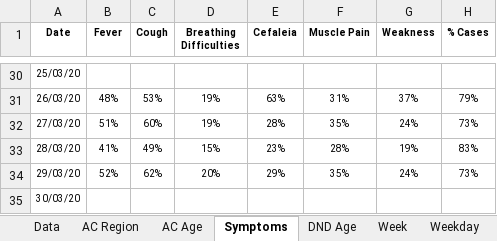
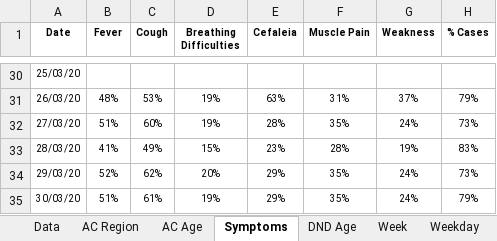
Before and after one commit to miguelalbano/covid19-pt, an Excel workbook: COVID19 PT.xlsx, sheet Symptoms, drawn as a sheet; only a part is shown, gaps mark what is left out; values as stored, in another font and other column widths than the file's, no borders; conditional formats and table styles not drawn; the diff names each change by its address in the sheet, - before the commit and + after, or states it on an @@ line.

```diff
--- a/COVID19 PT.xlsx (sheet Symptoms)
+++ b/COVID19 PT.xlsx (sheet Symptoms)
-B35 (Fever): (empty)
+B35 (Fever): 51%
-C35 (Cough): (empty)
+C35 (Cough): 61%
-D35 (Breathing Difficulties): (empty)
+D35 (Breathing Difficulties): 19%
-E35 (Cefaleia): (empty)
+E35 (Cefaleia): 29%
-F35 (Muscle Pain): (empty)
+F35 (Muscle Pain): 35%
-G35 (Weakness): (empty)
+G35 (Weakness): 24%
-H35 (% Cases): (empty)
+H35 (% Cases): 79%
```
Also changed, not shown: sheet Weekday, sheet Week, sheet Data, sheet AC Age, sheet DND Age, sheet AC Region, 2 more sheets, other sheet tabs, charts or pictures.
